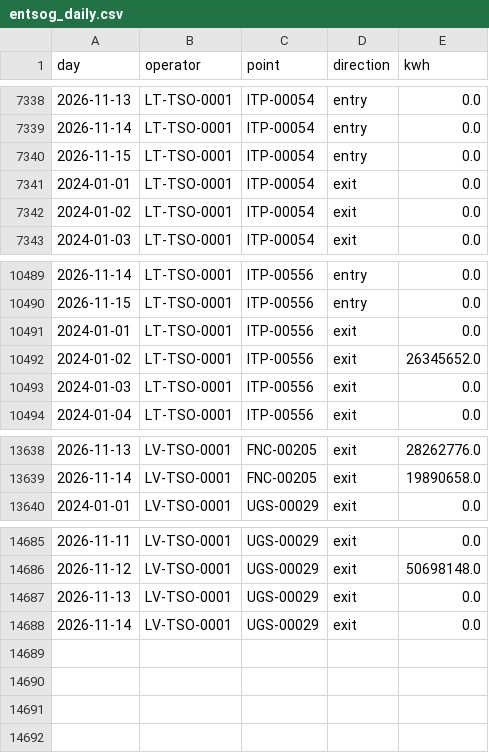
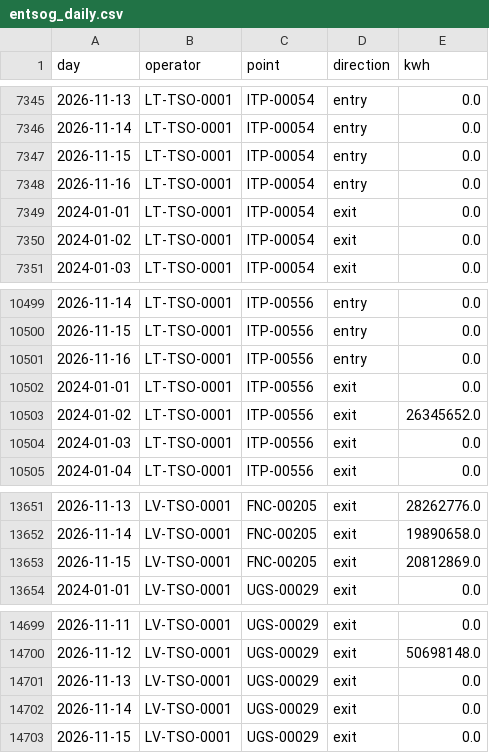
Before and after one commit to Timppamies/Exit_flows, a CSV file: data/entsog_daily.csv, drawn as a sheet; only a part is shown, gaps mark what is left out; the diff covers the shown part only.

```diff
--- a/data/entsog_daily.csv
+++ b/data/entsog_daily.csv
@@ -7340,2 +7347,3 @@ day,operator,point,direction,kwh
 2026-11-15,LT-TSO-0001,ITP-00054,entry,0.0
+2026-11-16,LT-TSO-0001,ITP-00054,entry,0.0
 2024-01-01,LT-TSO-0001,ITP-00054,exit,0.0
@@ -10490,2 +10500,3 @@ day,operator,point,direction,kwh
 2026-11-15,LT-TSO-0001,ITP-00556,entry,0.0
+2026-11-16,LT-TSO-0001,ITP-00556,entry,0.0
 2024-01-01,LT-TSO-0001,ITP-00556,exit,0.0
@@ -13639,2 +13652,3 @@ day,operator,point,direction,kwh
 2026-11-14,LV-TSO-0001,FNC-00205,exit,19890658.0
+2026-11-15,LV-TSO-0001,FNC-00205,exit,20812869.0
 2024-01-01,LV-TSO-0001,UGS-00029,exit,0.0
@@ -14688 +14702,2 @@ day,operator,point,direction,kwh
 2026-11-14,LV-TSO-0001,UGS-00029,exit,0.0
+2026-11-15,LV-TSO-0001,UGS-00029,exit,0.0
```
Also changed, not shown: 11 added rows and 5 edited cells elsewhere in this file, 1 other file.
